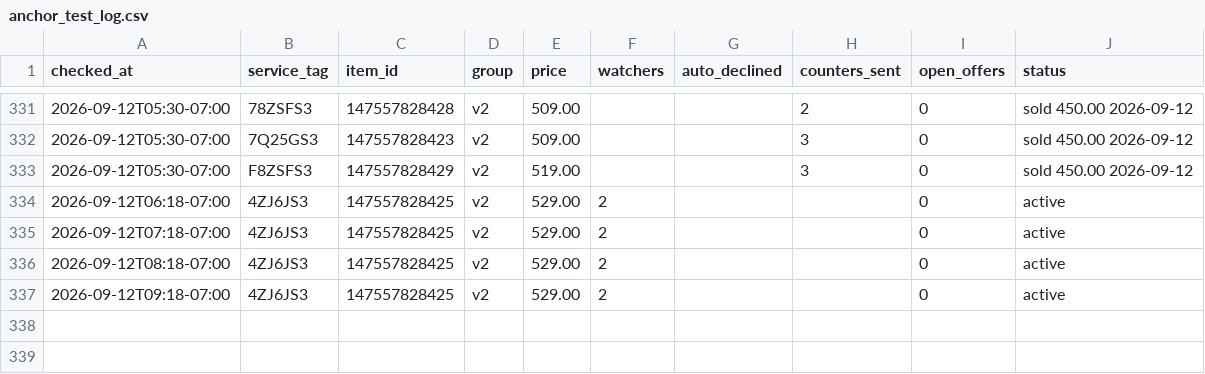
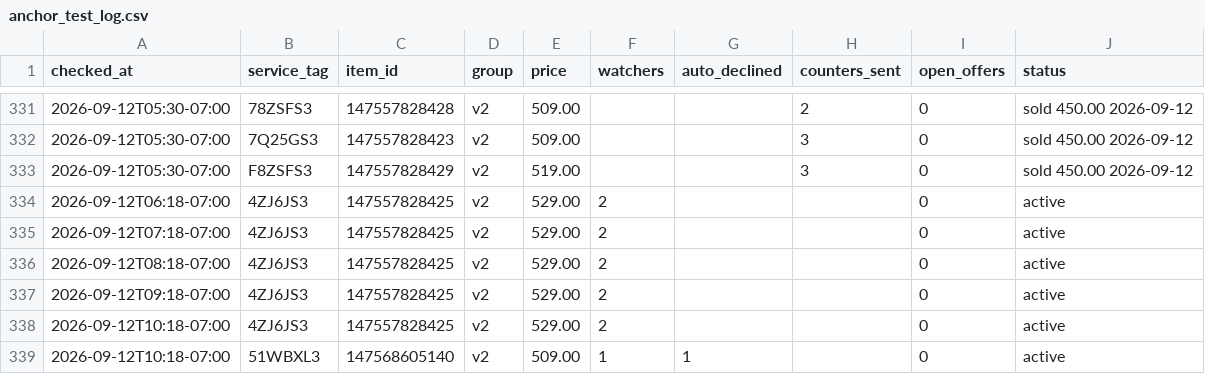
Before and after one commit to fsoriano-sauce/laptop-diagnostic-n-reset, a CSV file: auditor/anchor_test_log.csv, drawn as a sheet; only a part is shown, gaps mark what is left out; the diff names each change by its address in the sheet, - before the commit and + after, or states it on an @@ line.

Commit message:
Log the 10:18 AM PDT sweep for 4ZJ6JS3 and 51WBXL3
First anchor-test row for the newly listed 51WBXL3: one watcher and one auto-declined offer in its first 20 minutes.

```diff
--- a/auditor/anchor_test_log.csv
+++ b/auditor/anchor_test_log.csv
+row 338: 2026-09-12T10:18-07:00 | 4ZJ6JS3 | 147557828425 | v2 | 529.00 | 2 |  |  | 0 | active
+row 339: 2026-09-12T10:18-07:00 | 51WBXL3 | 147568605140 | v2 | 509.00 | 1 | 1 |  | 0 | active
```
